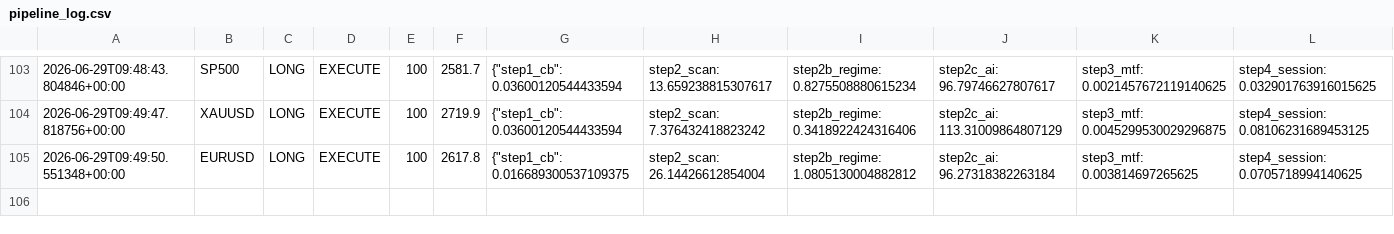
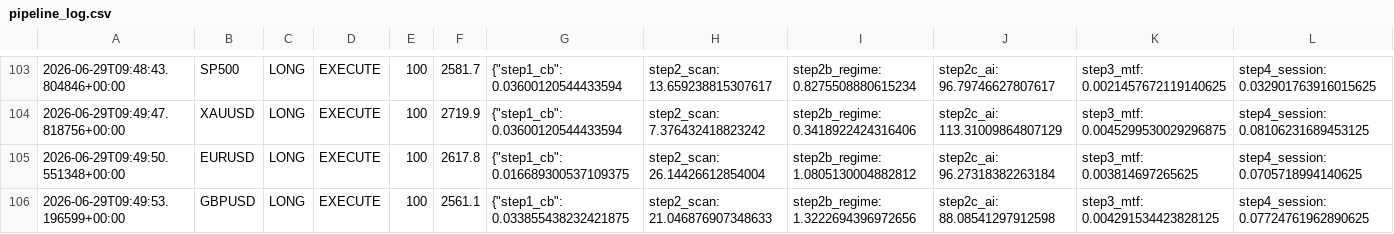
Before and after one commit to Ajay-NooB143/exchange_gateway, a CSV file: logs/pipeline_log.csv, drawn as a sheet; only a part is shown, gaps mark what is left out; rows hold the shown columns only; the diff names each change by its address in the sheet, - before the commit and + after, or states it on an @@ line.

```diff
--- a/logs/pipeline_log.csv
+++ b/logs/pipeline_log.csv
+row 106: 2026-06-29T09:49:53.196599+00:00 | GBPUSD | LONG | EXECUTE | 100 | 2561.1 | {"step1_cb": 0.033855438232421875 | step2_scan: 21.046876907348633 | step2b_regime: 1.3222694396972656 | step2c_ai: 88.08541297912598 | step3_mtf: 0.004291534423828125 | step4_session: 0.07724761962890625
```
Also changed, not shown: logs/signals_SP500.csv, 2 other files.
